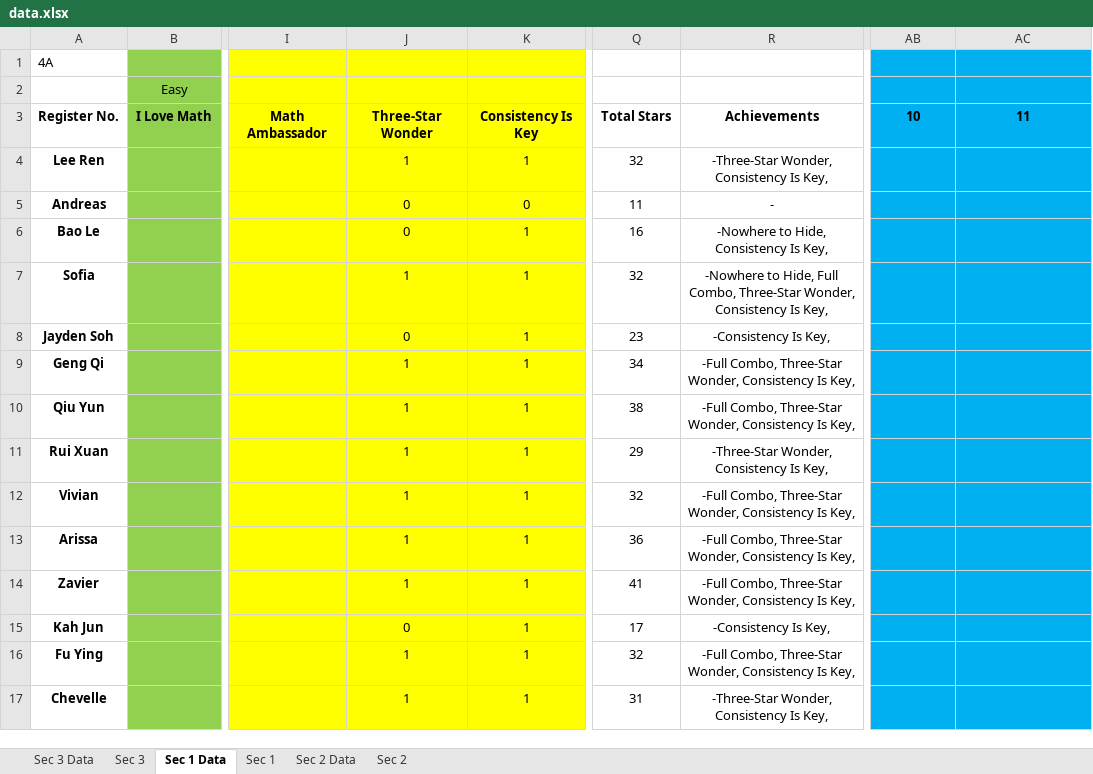
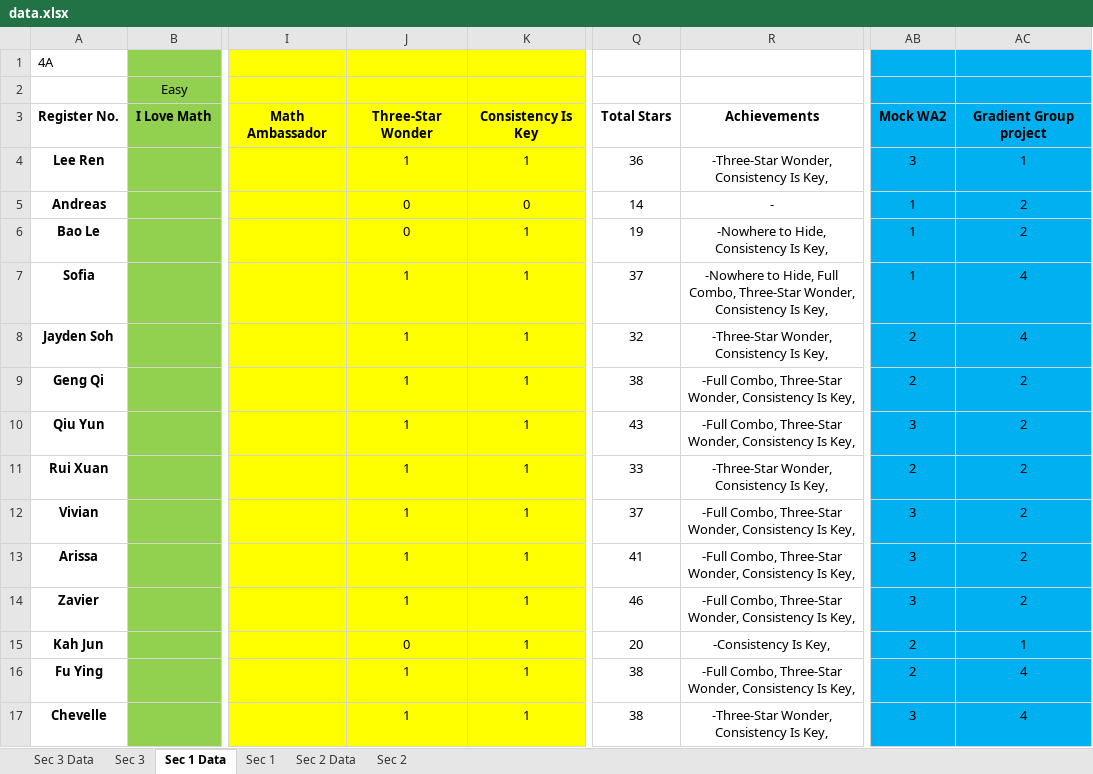
Before and after one commit to wenjunthenwj/wenjunthenwj.github.io, an Excel workbook: docs/data.xlsx, sheet Sec 1 Data, drawn as a sheet; only a part is shown, gaps mark what is left out; values as stored, in another font and other column widths than the file's, no borders; charts and pictures not drawn; the diff covers the shown part only; the diff names each change by its address in the sheet, - before the commit and + after, or states it on an @@ line.

Commit message:
Updating Scores

```diff
--- a/docs/data.xlsx (sheet Sec 1 Data)
+++ b/docs/data.xlsx (sheet Sec 1 Data)
-AB3: 10
+AB3: Mock WA2
-AC3: 11
+AC3: Gradient Group project
-Q4: 32
+Q4: 36
-AB4: (empty)
+AB4: 3
-AC4: (empty)
+AC4: 1
-Q5: 11
+Q5: 14
-AB5:AB7: (empty)
+AB5:AB7: 1
-AC5:AC6: (empty)
+AC5:AC6: 2
-Q6: 16
+Q6: 19
-Q7: 32
+Q7: 37
-AC7:AC8: (empty)
+AC7:AC8: 4
-J8: 0
+J8: 1
-Q8: 23
+Q8: 32
-R8: -Consistency Is Key,
+R8: -Three-Star Wonder, Consistency Is Key,
-AB8:AB9: (empty)
+AB8:AB9: 2
-Q9: 34
+Q9: 38
-AC9:AC14: (empty)
+AC9:AC14: 2
-Q10: 38
+Q10: 43
-AB10: (empty)
+AB10: 3
-Q11: 29
+Q11: 33
-AB11: (empty)
+AB11: 2
-Q12: 32
+Q12: 37
-AB12:AB14: (empty)
+AB12:AB14: 3
-Q13: 36
+Q13: 41
-Q14: 41
+Q14: 46
-Q15: 17
+Q15: 20
-AB15:AB16: (empty)
+AB15:AB16: 2
-AC15: (empty)
+AC15: 1
-Q16: 32
+Q16: 38
-AC16:AC17: (empty)
+AC16:AC17: 4
-Q17: 31
+Q17: 38
-AB17: (empty)
+AB17: 3
```
Also changed, not shown: 67 edited cells elsewhere in this sheet, sheet Sec 1, sheet Sec 2, charts or pictures.
